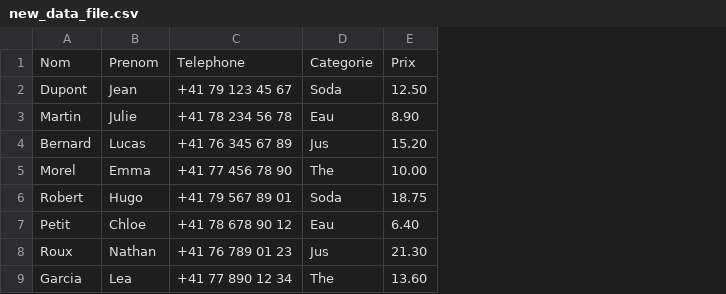
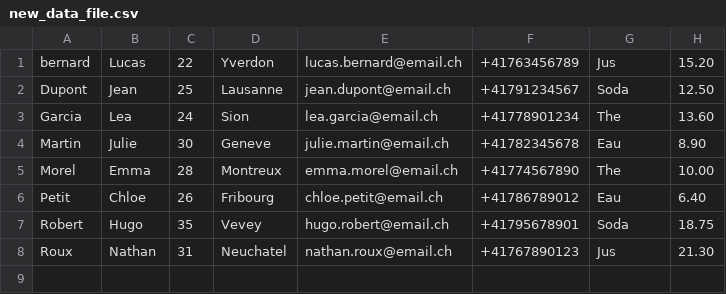
Before and after one commit to loueyyyy/project_louis_Jeremy_Loris, a CSV file: invoicer/src/main/java/ch/heigvd/io/new_data_file.csv, drawn as a sheet; removed rows and columns are numbered as before the commit, all else as after; the diff names each change by its address in the sheet, - before the commit and + after, or states it on an @@ line.

```diff
--- a/invoicer/src/main/java/ch/heigvd/io/new_data_file.csv
+++ b/invoicer/src/main/java/ch/heigvd/io/new_data_file.csv
-column C, rows 2-3: +41 79 123 45 67 | +41 78 234 56 78; rows 5-6: +41 77 456 78 90 | +41 79 567 89 01; row 8: +41 76 789 01 23
+column C, row 2: 25; rows 4-5: 30 | 28; rows 7-8: 35 | 31
+column D, row 2: Lausanne; rows 4-5: Geneve | Montreux; rows 7-8: Vevey | Neuchatel
+column E, row 2: jean.dupont@email.ch; rows 4-5: julie.martin@email.ch | emma.morel@email.ch; rows 7-8: hugo.robert@email.ch | nathan.roux@email.ch
+column F, row 2: +41791234567; rows 4-5: +41782345678 | +41774567890; rows 7-8: +41795678901 | +41767890123
-row 1: Nom | Prenom | Telephone | Categorie | Prix
+row 1: bernard | Lucas | 22 | Yverdon | lucas.bernard@email.ch | +41763456789 | Jus | 15.20
@@ row 9 moved to row 3: Garcia @@
-row 4: Bernard | Lucas | +41 76 345 67 89 | Jus | 15.20
@@ row 7 moved to row 6: Petit @@
```
Also changed, not shown: invoicer/src/main/java/ch/heigvd/io/data_file.csv, 2 other files.
